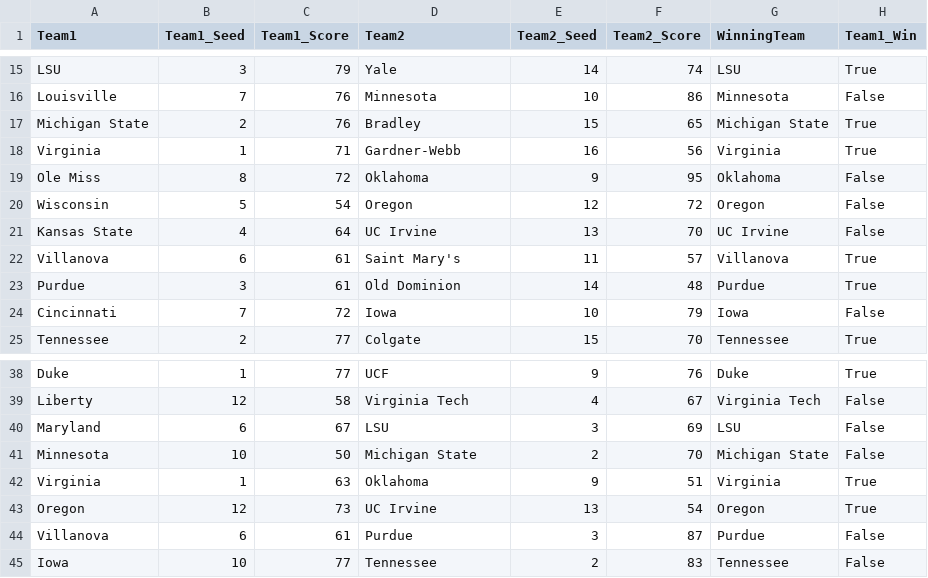
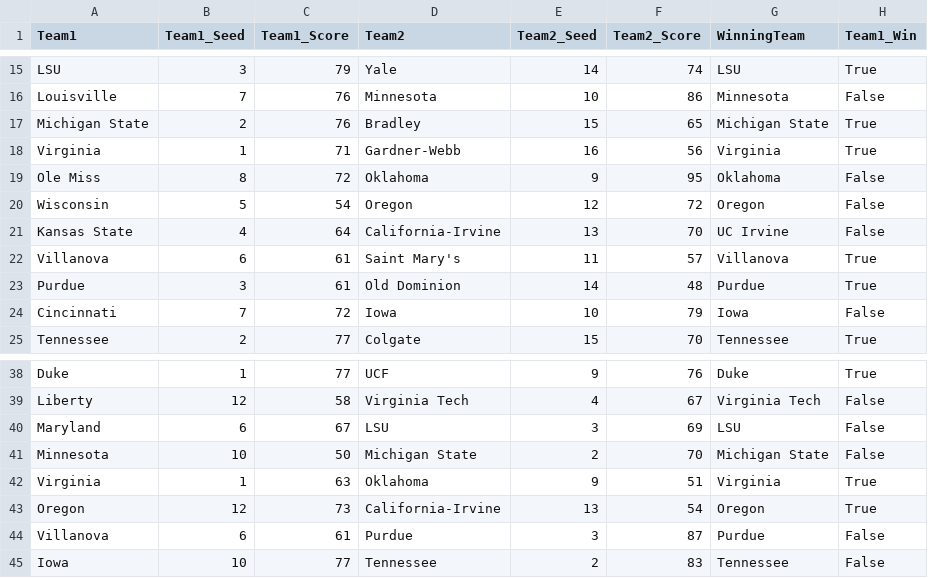
Before and after one commit to awaciern/MarchMadness, a CSV file: Data/GameData/2019.csv, drawn as a sheet; only a part is shown, gaps mark what is left out.

```diff
--- a/Data/GameData/2019.csv
+++ b/Data/GameData/2019.csv
@@ -20,3 +20,3 @@ Ole Miss,8,72,Oklahoma,9,95,Oklahoma,False
 Wisconsin,5,54,Oregon,12,72,Oregon,False
-Kansas State,4,64,UC Irvine,13,70,UC Irvine,False
+Kansas State,4,64,California-Irvine,13,70,UC Irvine,False
 Villanova,6,61,Saint Mary's,11,57,Villanova,True
@@ -42,3 +42,3 @@ Minnesota,10,50,Michigan State,2,70,Michigan State,False
 Virginia,1,63,Oklahoma,9,51,Virginia,True
-Oregon,12,73,UC Irvine,13,54,Oregon,True
+Oregon,12,73,California-Irvine,13,54,Oregon,True
 Villanova,6,61,Purdue,3,87,Purdue,False
```
Also changed, not shown: Data/BracketData/2012/Round1_2012.csv, Data/GameData/2012.csv, 13 other files.
